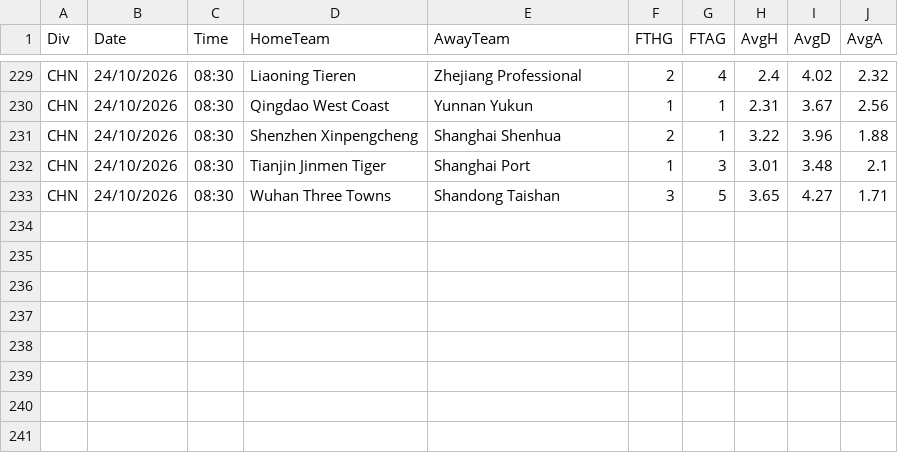
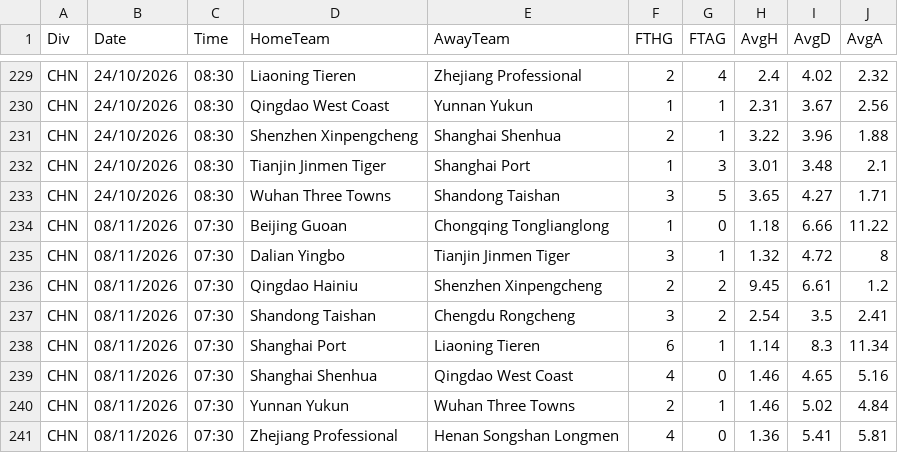
Before and after one commit to hasansen2861-web/mac-verisi, a CSV file: data/2627_CHN.csv, drawn as a sheet; only a part is shown, gaps mark what is left out.

```diff
--- a/data/2627_CHN.csv
+++ b/data/2627_CHN.csv
@@ -233 +233,9 @@ CHN,24/10/2026,08:30,Tianjin Jinmen Tiger,Shanghai Port,1,3,3.01,3.48,2.1
 CHN,24/10/2026,08:30,Wuhan Three Towns,Shandong Taishan,3,5,3.65,4.27,1.71
+CHN,08/11/2026,07:30,Beijing Guoan,Chongqing Tonglianglong,1,0,1.18,6.66,11.22
+CHN,08/11/2026,07:30,Dalian Yingbo,Tianjin Jinmen Tiger,3,1,1.32,4.72,8
+CHN,08/11/2026,07:30,Qingdao Hainiu,Shenzhen Xinpengcheng,2,2,9.45,6.61,1.2
+CHN,08/11/2026,07:30,Shandong Taishan,Chengdu Rongcheng,3,2,2.54,3.5,2.41
+CHN,08/11/2026,07:30,Shanghai Port,Liaoning Tieren,6,1,1.14,8.3,11.34
+CHN,08/11/2026,07:30,Shanghai Shenhua,Qingdao West Coast,4,0,1.46,4.65,5.16
+CHN,08/11/2026,07:30,Yunnan Yukun,Wuhan Three Towns,2,1,1.46,5.02,4.84
+CHN,08/11/2026,07:30,Zhejiang Professional,Henan Songshan Longmen,4,0,1.36,5.41,5.81
```
Also changed, not shown: data/2627_ARG.csv, data/2627_JPN.csv, 9 other files.
